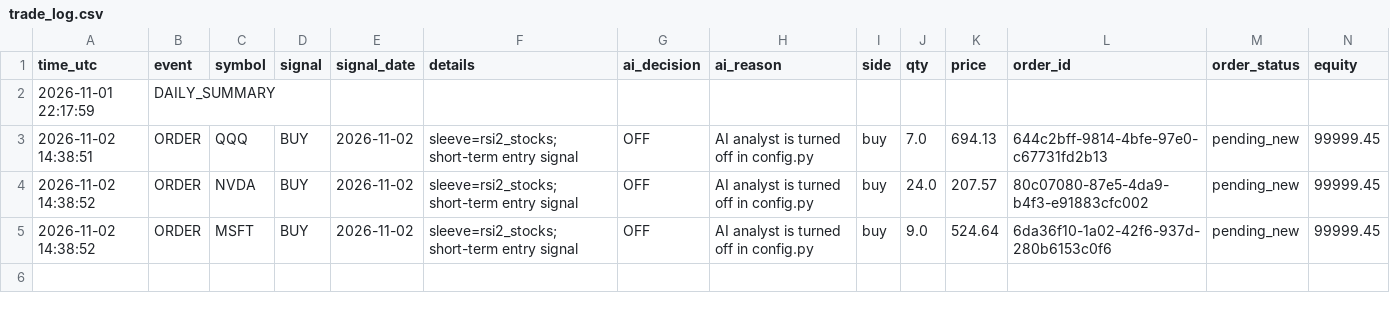
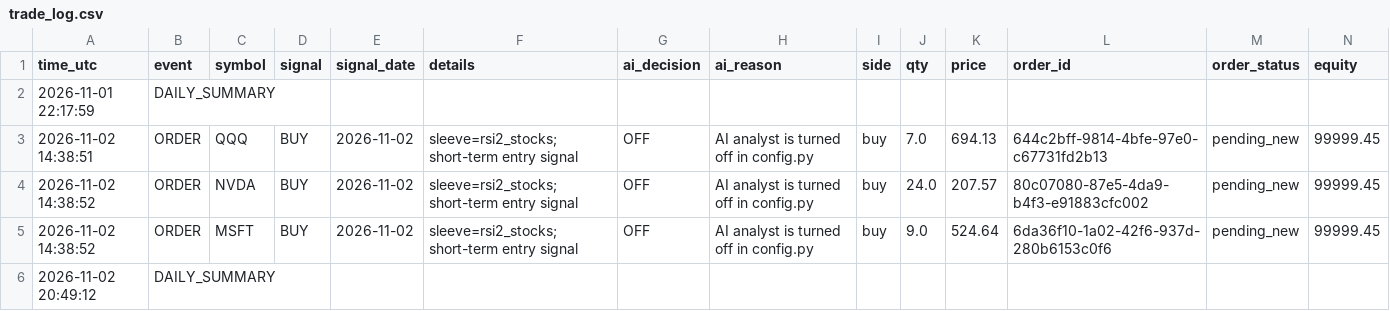
Before and after one commit to R1pperr/trading-bot, a CSV file: logs/trade_log.csv, drawn as a sheet.

```diff
--- a/logs/trade_log.csv
+++ b/logs/trade_log.csv
@@ -5 +5,2 @@ time_utc,event,symbol,signal,signal_date,details,ai_decision,ai_reason,side,qty,
 2026-11-02 14:38:52,ORDER,MSFT,BUY,2026-11-02,sleeve=rsi2_stocks; short-term entry signal,OFF,AI analyst is turned off in config.py,buy,9.0,524.64,6da36f10-1a02-42f6-937d-280b6153c0f6,pending_new,99999.45
+2026-11-02 20:49:12,DAILY_SUMMARY,,,,,,,,,,,,
```
Also changed, not shown: 5 other files.
